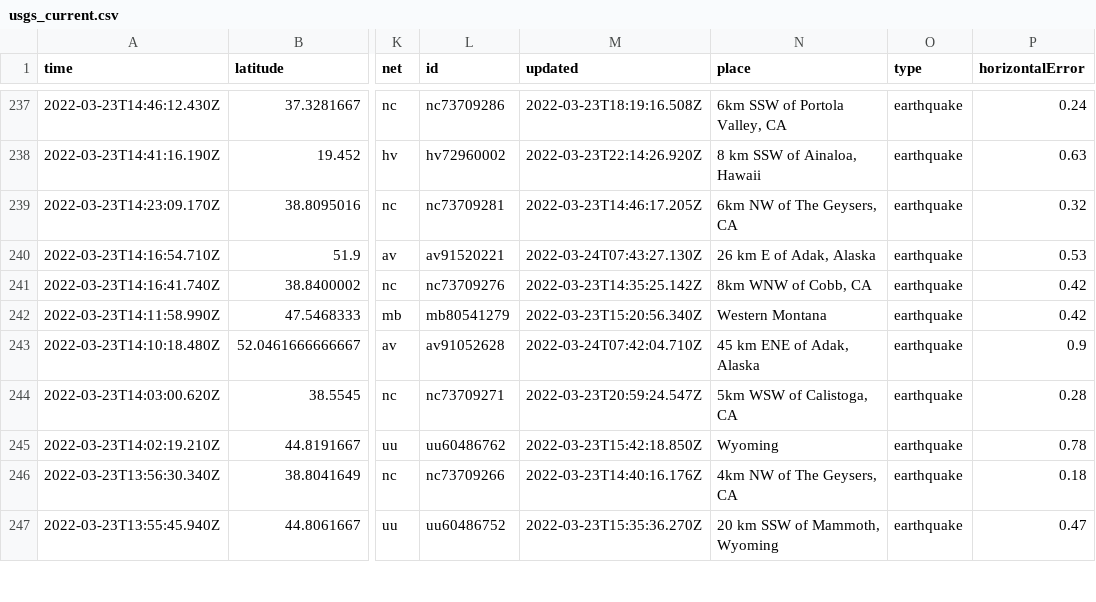
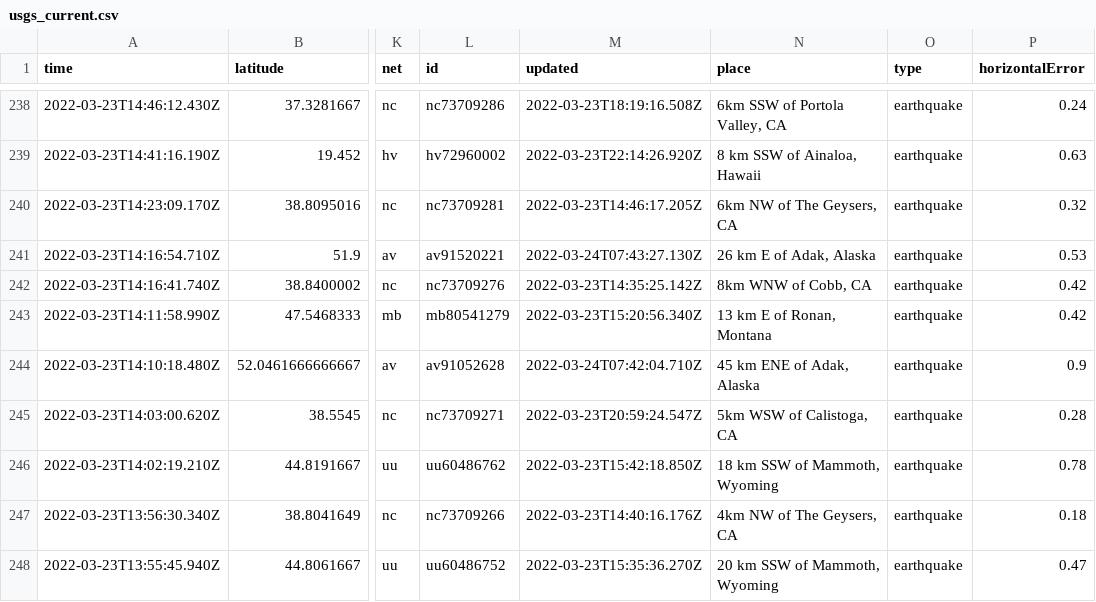
Before and after one commit to LauriNuoska/NICARharjoitus, a CSV file: usgs_current.csv, drawn as a sheet; only a part is shown, gaps mark what is left out; addresses are those after the commit; the diff covers the shown part only; the diff names each change by its address in the sheet, - before the commit and + after, or states it on an @@ line.

```diff
--- a/usgs_current.csv
+++ b/usgs_current.csv
-N243 (place): Western Montana
+N243 (place): 13 km E of Ronan, Montana
-N246 (place): Wyoming
+N246 (place): 18 km SSW of Mammoth, Wyoming
```
Also changed, not shown: 1 added row, 2 removed rows and 10 edited cells elsewhere in this file, 1 other file.
